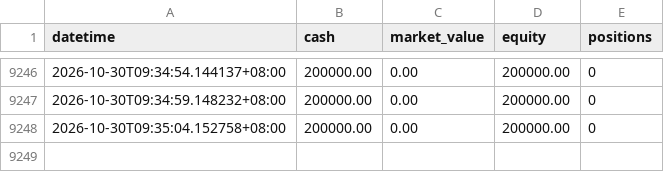
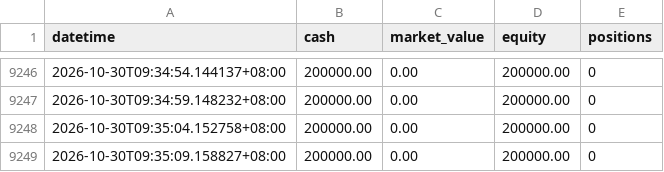
Before and after one commit to huvan9527-a11y/s19-346-, a CSV file: logs/equity.csv, drawn as a sheet; only a part is shown, gaps mark what is left out; the diff names each change by its address in the sheet, - before the commit and + after, or states it on an @@ line.

```diff
--- a/logs/equity.csv
+++ b/logs/equity.csv
+row 9249: 2026-10-30T09:35:09.158827+08:00 | 200000.00 | 0.00 | 200000.00 | 0
```
Also changed, not shown: 4 other files.
